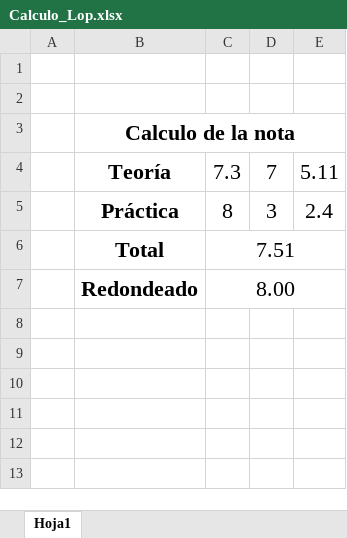
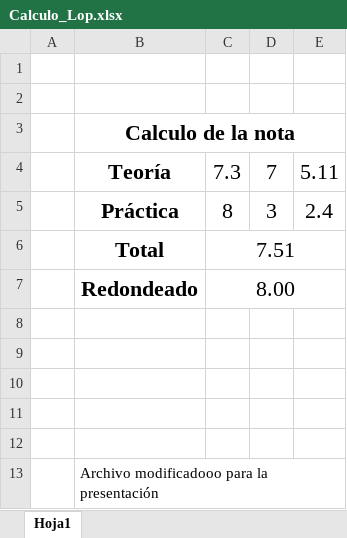
Before and after one commit to Bryalopez1313/Eval_Lop_Bry, an Excel workbook: Calculo_Lop.xlsx, sheet Hoja1, drawn as a sheet; values as stored, in another font and other column widths than the file's, no borders; the diff names each change by its address in the sheet, - before the commit and + after, or states it on an @@ line.

Commit message:
modifique este archivo

```diff
--- a/Calculo_Lop.xlsx (sheet Hoja1)
+++ b/Calculo_Lop.xlsx (sheet Hoja1)
+row 8: (empty)
+row 9: (empty)
+row 10: (empty)
+row 11: (empty)
+row 12: (empty)
+row 13:  | Archivo modificadooo para la presentación
```
